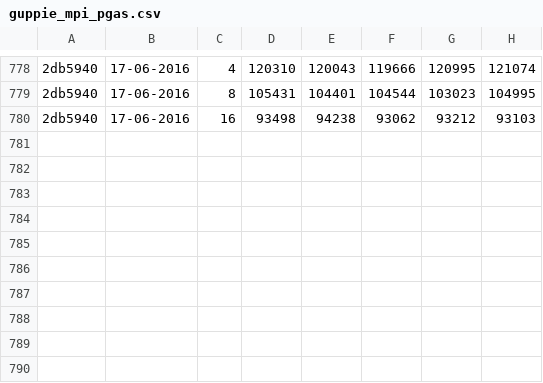
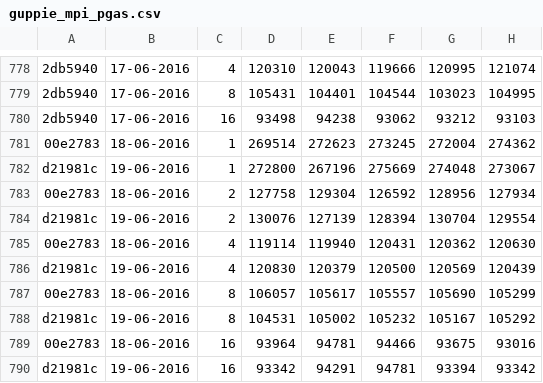
Before and after one commit to jayaajay/hpx-results, a CSV file: cutter_qib0/guppie_mpi_pgas.csv, drawn as a sheet; only a part is shown, gaps mark what is left out; the diff names each change by its address in the sheet, - before the commit and + after, or states it on an @@ line.

Commit message:
generated files on Sun Jun 19 09:34:03 EDT 2016 for cutter_qib0

```diff
--- a/cutter_qib0/guppie_mpi_pgas.csv
+++ b/cutter_qib0/guppie_mpi_pgas.csv
+row 781: 00e2783 | 18-06-2016 | 1 | 269514 | 272623 | 273245 | 272004 | 274362
+row 782: d21981c | 19-06-2016 | 1 | 272800 | 267196 | 275669 | 274048 | 273067
+row 783: 00e2783 | 18-06-2016 | 2 | 127758 | 129304 | 126592 | 128956 | 127934
+row 784: d21981c | 19-06-2016 | 2 | 130076 | 127139 | 128394 | 130704 | 129554
+row 785: 00e2783 | 18-06-2016 | 4 | 119114 | 119940 | 120431 | 120362 | 120630
+row 786: d21981c | 19-06-2016 | 4 | 120830 | 120379 | 120500 | 120569 | 120439
+row 787: 00e2783 | 18-06-2016 | 8 | 106057 | 105617 | 105557 | 105690 | 105299
+row 788: d21981c | 19-06-2016 | 8 | 104531 | 105002 | 105232 | 105167 | 105292
+row 789: 00e2783 | 18-06-2016 | 16 | 93964 | 94781 | 94466 | 93675 | 93016
+row 790: d21981c | 19-06-2016 | 16 | 93342 | 94291 | 94781 | 93394 | 93342
```
